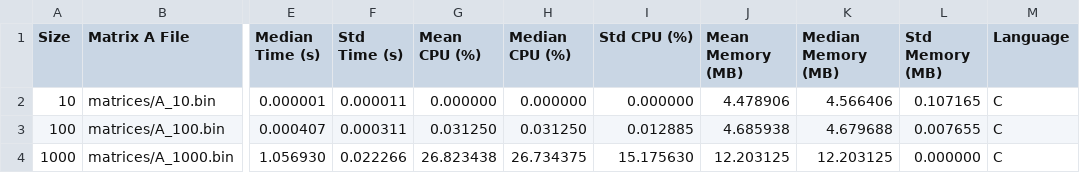
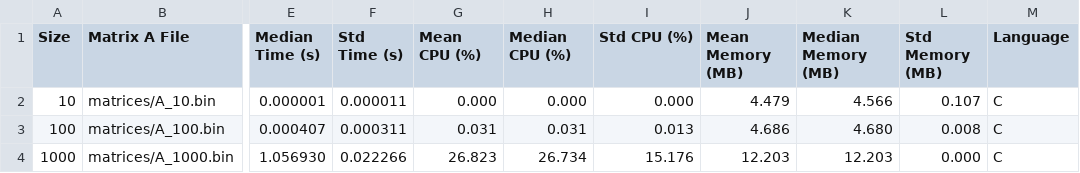
Before and after one commit to KaarloCaballero/big-data_task_1, a CSV file: results/c_results.csv, drawn as a sheet; only a part is shown, gaps mark what is left out; the diff names each change by its address in the sheet, - before the commit and + after, or states it on an @@ line.

```diff
--- a/results/c_results.csv
+++ b/results/c_results.csv
-G2 (Mean CPU (%)): 0.000000
+G2 (Mean CPU (%)): 0.000
-H2 (Median CPU (%)): 0.000000
+H2 (Median CPU (%)): 0.000
-I2 (Std CPU (%)): 0.000000
+I2 (Std CPU (%)): 0.000
-J2 (Mean Memory (MB)): 4.478906
+J2 (Mean Memory (MB)): 4.479
-K2 (Median Memory (MB)): 4.566406
+K2 (Median Memory (MB)): 4.566
-L2 (Std Memory (MB)): 0.107165
+L2 (Std Memory (MB)): 0.107
-G3 (Mean CPU (%)): 0.031250
+G3 (Mean CPU (%)): 0.031
-H3 (Median CPU (%)): 0.031250
+H3 (Median CPU (%)): 0.031
-I3 (Std CPU (%)): 0.012885
+I3 (Std CPU (%)): 0.013
-J3 (Mean Memory (MB)): 4.685938
+J3 (Mean Memory (MB)): 4.686
-K3 (Median Memory (MB)): 4.679688
+K3 (Median Memory (MB)): 4.680
-L3 (Std Memory (MB)): 0.007655
+L3 (Std Memory (MB)): 0.008
-G4 (Mean CPU (%)): 26.823438
+G4 (Mean CPU (%)): 26.823
-H4 (Median CPU (%)): 26.734375
+H4 (Median CPU (%)): 26.734
-I4 (Std CPU (%)): 15.175630
+I4 (Std CPU (%)): 15.176
-J4 (Mean Memory (MB)): 12.203125
+J4 (Mean Memory (MB)): 12.203
-K4 (Median Memory (MB)): 12.203125
+K4 (Median Memory (MB)): 12.203
-L4 (Std Memory (MB)): 0.000000
+L4 (Std Memory (MB)): 0.000
```
Also changed, not shown: results/java_results.csv, results/python_results.csv, 17 other files.
